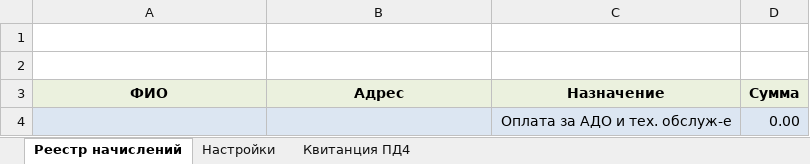
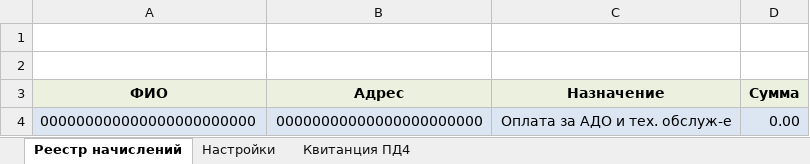
Before and after one commit to doorwayder/aisgorgaz, an Excel workbook: gorgaz/dogovor/static/doc/template6.xlsm, sheet Реестр начислений, drawn as a sheet; values as stored, in another font and other column widths than the file's, no borders; charts and pictures and table styles not drawn; the diff names each change by its address in the sheet, - before the commit and + after, or states it on an @@ line.

```diff
--- a/gorgaz/dogovor/static/doc/template6.xlsm (sheet Реестр начислений)
+++ b/gorgaz/dogovor/static/doc/template6.xlsm (sheet Реестр начислений)
-A4 (ФИО): (empty)
+A4 (ФИО): 000000000000000000000000
-B4 (Адрес): (empty)
+B4 (Адрес): 00000000000000000000000
```
Also changed, not shown: sheet Квитанция ПД4, charts or pictures, 1 other file.
